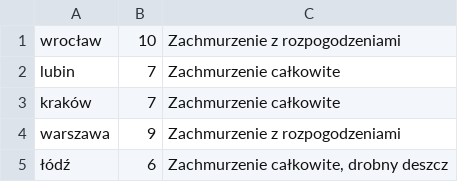
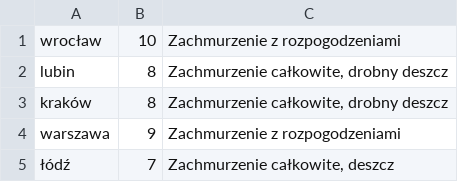
Before and after one commit to azacharewicz/javastartCODE3, a CSV file: zajecia10_zadanieDomowe/pogoda.csv, drawn as a sheet.

Commit message:
poprawione zadanie 10.2

```diff
--- a/zajecia10_zadanieDomowe/pogoda.csv
+++ b/zajecia10_zadanieDomowe/pogoda.csv
@@ -1,5 +1,5 @@
 wrocław;10;Zachmurzenie z rozpogodzeniami
-lubin;7;Zachmurzenie całkowite
-kraków;7;Zachmurzenie całkowite
+lubin;8;Zachmurzenie całkowite, drobny deszcz
+kraków;8;Zachmurzenie całkowite, drobny deszcz
 warszawa;9;Zachmurzenie z rozpogodzeniami
-łódź;6;Zachmurzenie całkowite, drobny deszcz
+łódź;7;Zachmurzenie całkowite, deszcz
```
Also changed, not shown: 2 other files.
